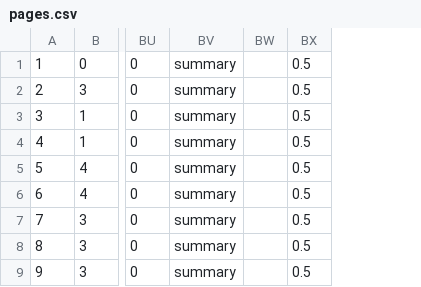
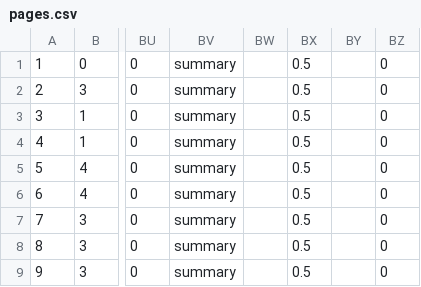
Before and after one commit to in2code-de/in2publish_core, a CSV file: .project/data/dumps/foreign/pages.csv, drawn as a sheet; only a part is shown, gaps mark what is left out; the diff names each change by its address in the sheet, - before the commit and + after, or states it on an @@ line.

```diff
--- a/.project/data/dumps/foreign/pages.csv
+++ b/.project/data/dumps/foreign/pages.csv
+column BY, empty
+column BZ, rows 1-9: all 0
```
Also changed, not shown: .project/data/dumps/foreign/sys_file_metadata.csv, .project/data/dumps/foreign/sys_redirect.csv, 15 other files.
